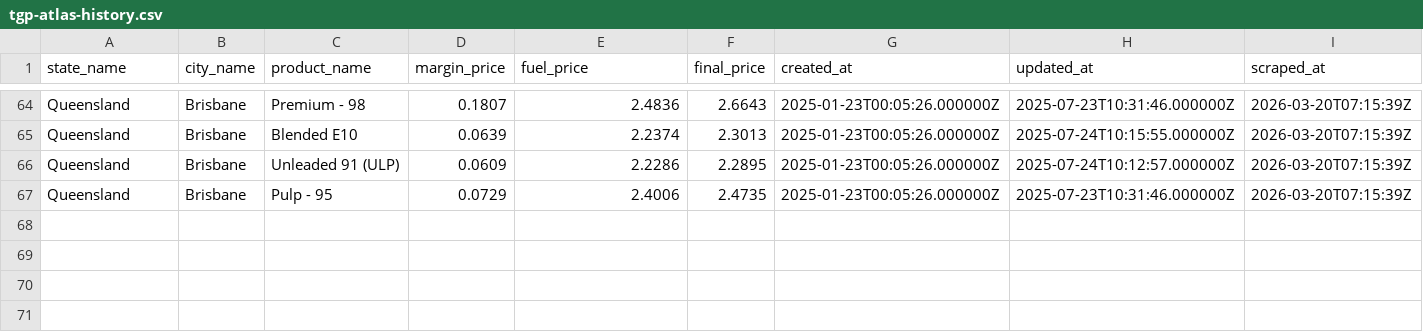
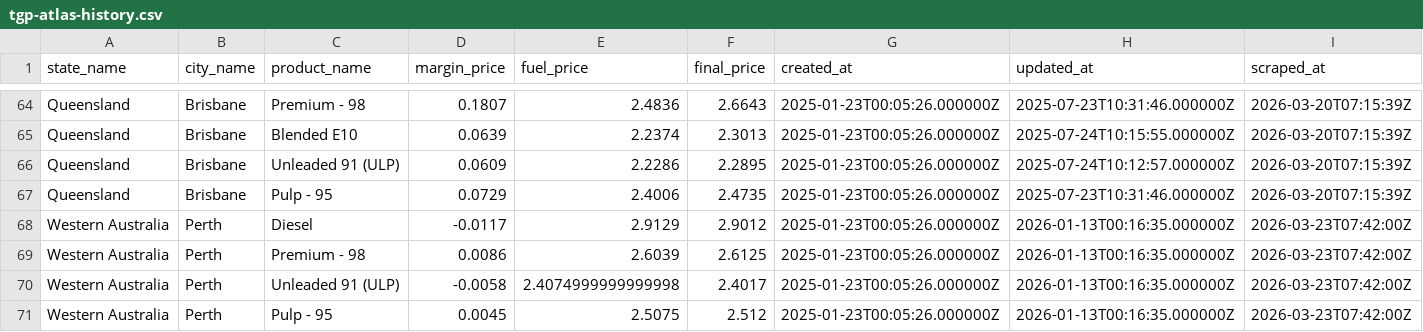
Before and after one commit to nwbort/tgp-atlas, a CSV file: tgp-atlas-history.csv, drawn as a sheet; only a part is shown, gaps mark what is left out; the diff names each change by its address in the sheet, - before the commit and + after, or states it on an @@ line.

```diff
--- a/tgp-atlas-history.csv
+++ b/tgp-atlas-history.csv
+row 68: Western Australia | Perth | Diesel | -0.0117 | 2.9129 | 2.9012 | 2025-01-23T00:05:26.000000Z | 2026-01-13T00:16:35.000000Z | 2026-03-23T07:42:00Z
+row 69: Western Australia | Perth | Premium - 98 | 0.0086 | 2.6039 | 2.6125 | 2025-01-23T00:05:26.000000Z | 2026-01-13T00:16:35.000000Z | 2026-03-23T07:42:00Z
+row 70: Western Australia | Perth | Unleaded 91 (ULP) | -0.0058 | 2.4074999999999998 | 2.4017 | 2025-01-23T00:05:26.000000Z | 2026-01-13T00:16:35.000000Z | 2026-03-23T07:42:00Z
+row 71: Western Australia | Perth | Pulp - 95 | 0.0045 | 2.5075 | 2.512 | 2025-01-23T00:05:26.000000Z | 2026-01-13T00:16:35.000000Z | 2026-03-23T07:42:00Z
```
Also changed, not shown: tgp-atlas-current.csv.
